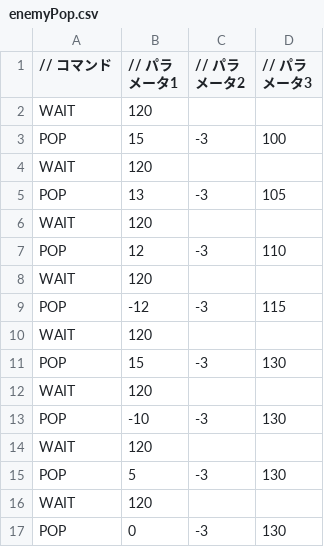
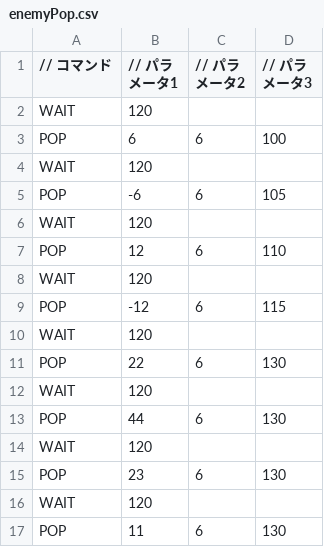
Before and after one commit to Tomoki0827223/TD_2366, a CSV file: DirectXGame/Resources/enemyPop.csv, drawn as a sheet.

```diff
--- a/DirectXGame/Resources/enemyPop.csv
+++ b/DirectXGame/Resources/enemyPop.csv
@@ -2,16 +2,16 @@
 WAIT,120,,
-POP,15,-3,100
+POP,6,6,100
 WAIT,120,,
-POP,13,-3,105
+POP,-6,6,105
 WAIT,120,,
-POP,12,-3,110
+POP,12,6,110
 WAIT,120,,
-POP,-12,-3,115
+POP,-12,6,115
 WAIT,120,,
-POP,15,-3,130
+POP,22,6,130
 WAIT,120,,
-POP,-10,-3,130
+POP,44,6,130
 WAIT,120,,
-POP,5,-3,130
+POP,23,6,130
 WAIT,120,,
-POP,0,-3,130
+POP,11,6,130
```
